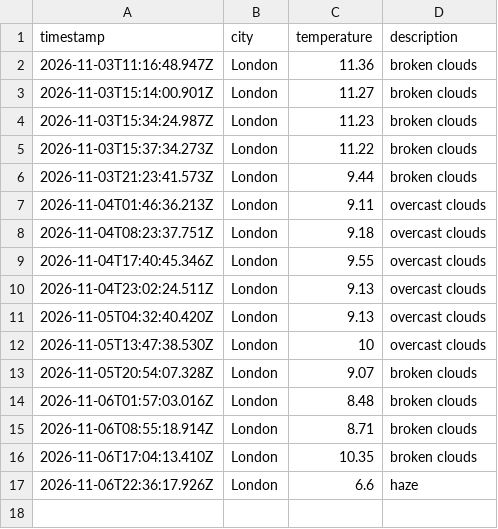
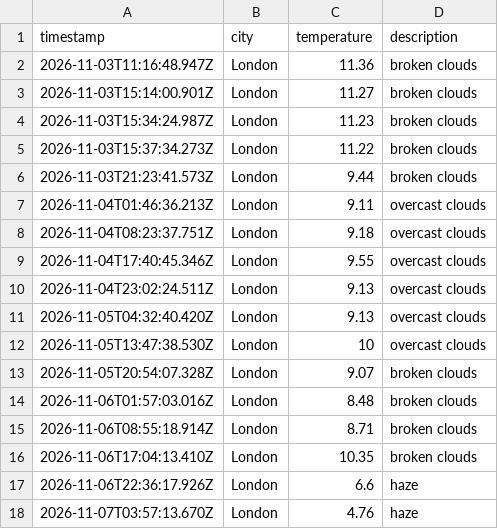
Before and after one commit to kocinajaltin/Weather_dataOps, a CSV file: data/weather_log.csv, drawn as a sheet; the diff names each change by its address in the sheet, - before the commit and + after, or states it on an @@ line.

```diff
--- a/data/weather_log.csv
+++ b/data/weather_log.csv
+row 18: 2026-11-07T03:57:13.670Z | London | 4.76 | haze
```
Also changed, not shown: 1 other file.
